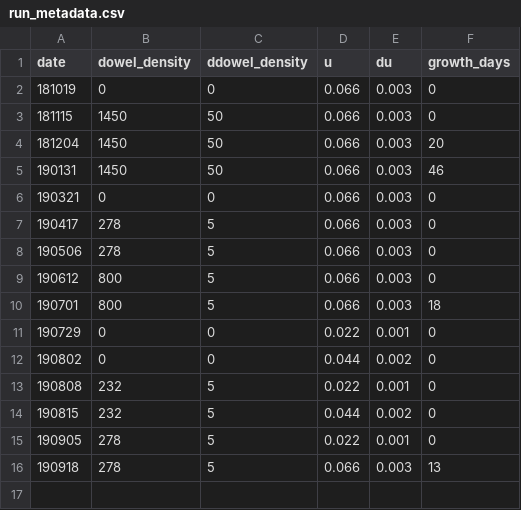
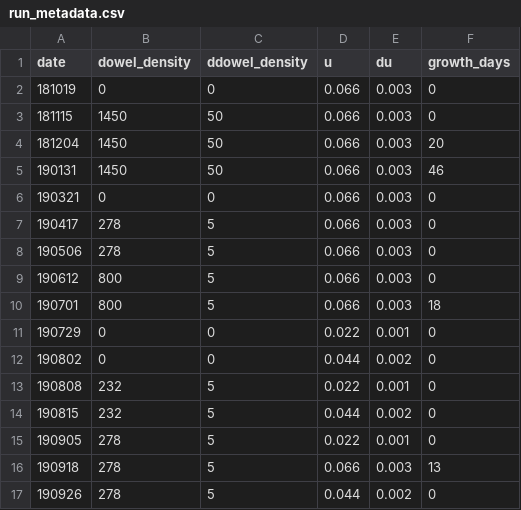
Before and after one commit to jmwingenroth/esdlflume, a CSV file: data/run_metadata.csv, drawn as a sheet; the diff names each change by its address in the sheet, - before the commit and + after, or states it on an @@ line.

Commit message:
cleaned things up and added some new data
still need 9/26 sed traps

```diff
--- a/data/run_metadata.csv
+++ b/data/run_metadata.csv
+row 17: 190926 | 278 | 5 | 0.044 | 0.002 | 0
```
Also changed, not shown: 7 other files.
